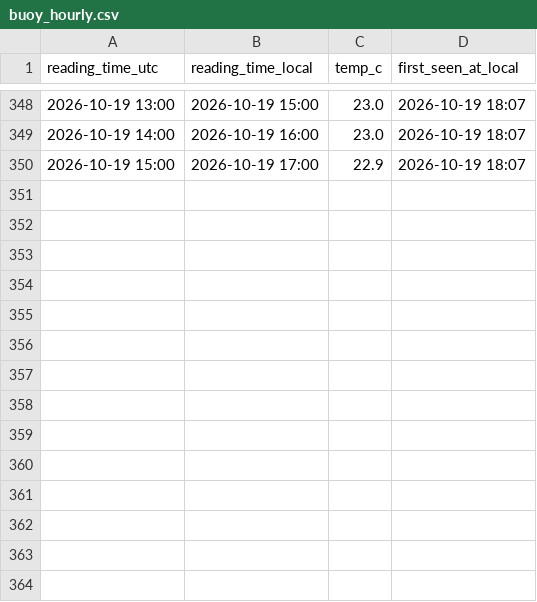
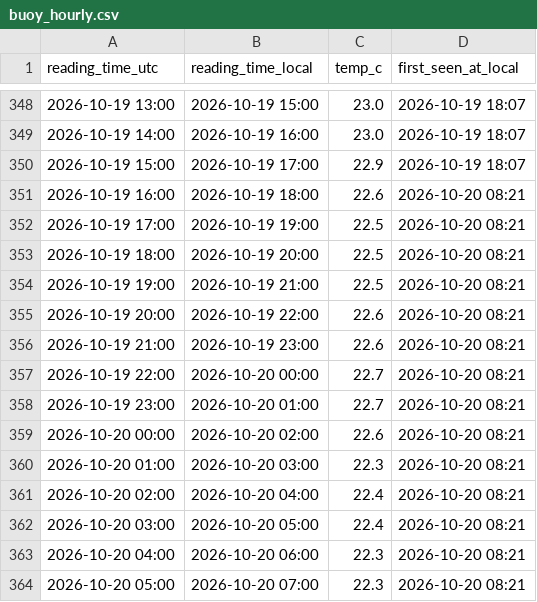
Before and after one commit to jezisko11/actual-web-data, a CSV file: buoy_hourly.csv, drawn as a sheet; only a part is shown, gaps mark what is left out.

```diff
--- a/buoy_hourly.csv
+++ b/buoy_hourly.csv
@@ -350 +350,15 @@ reading_time_utc,reading_time_local,temp_c,first_seen_at_local
 2026-10-19 15:00,2026-10-19 17:00,22.9,2026-10-19 18:07
+2026-10-19 16:00,2026-10-19 18:00,22.6,2026-10-20 08:21
+2026-10-19 17:00,2026-10-19 19:00,22.5,2026-10-20 08:21
+2026-10-19 18:00,2026-10-19 20:00,22.5,2026-10-20 08:21
+2026-10-19 19:00,2026-10-19 21:00,22.5,2026-10-20 08:21
+2026-10-19 20:00,2026-10-19 22:00,22.6,2026-10-20 08:21
+2026-10-19 21:00,2026-10-19 23:00,22.6,2026-10-20 08:21
+2026-10-19 22:00,2026-10-20 00:00,22.7,2026-10-20 08:21
+2026-10-19 23:00,2026-10-20 01:00,22.7,2026-10-20 08:21
+2026-10-20 00:00,2026-10-20 02:00,22.6,2026-10-20 08:21
+2026-10-20 01:00,2026-10-20 03:00,22.3,2026-10-20 08:21
+2026-10-20 02:00,2026-10-20 04:00,22.4,2026-10-20 08:21
+2026-10-20 03:00,2026-10-20 05:00,22.4,2026-10-20 08:21
+2026-10-20 04:00,2026-10-20 06:00,22.3,2026-10-20 08:21
+2026-10-20 05:00,2026-10-20 07:00,22.3,2026-10-20 08:21
```
